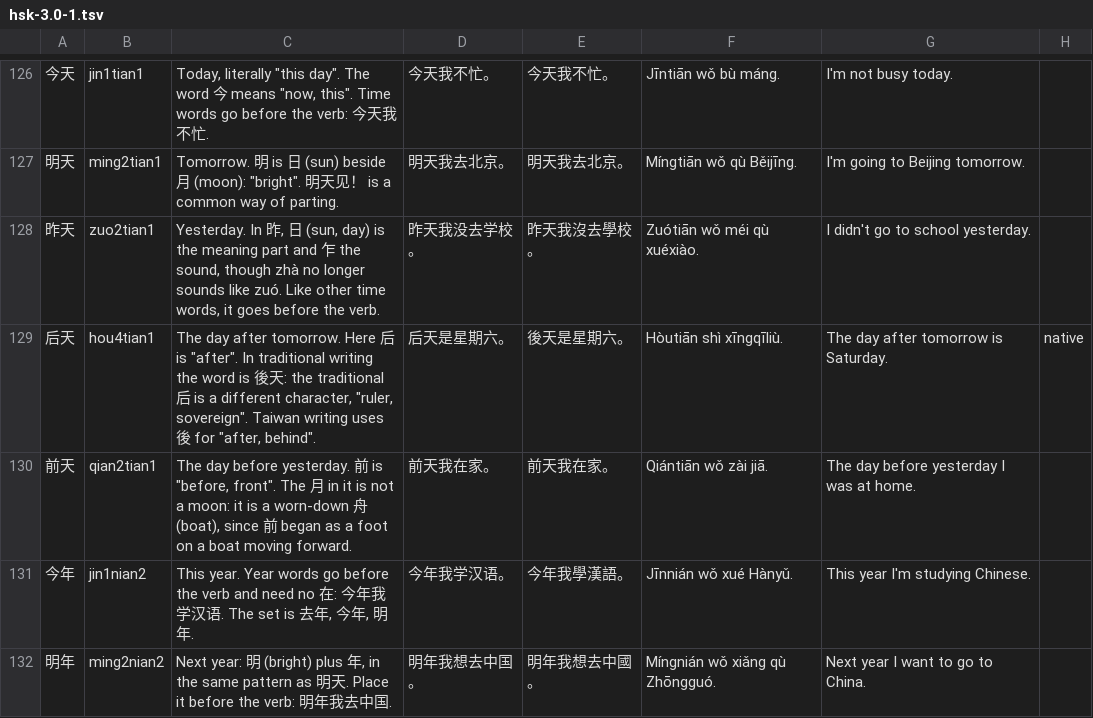
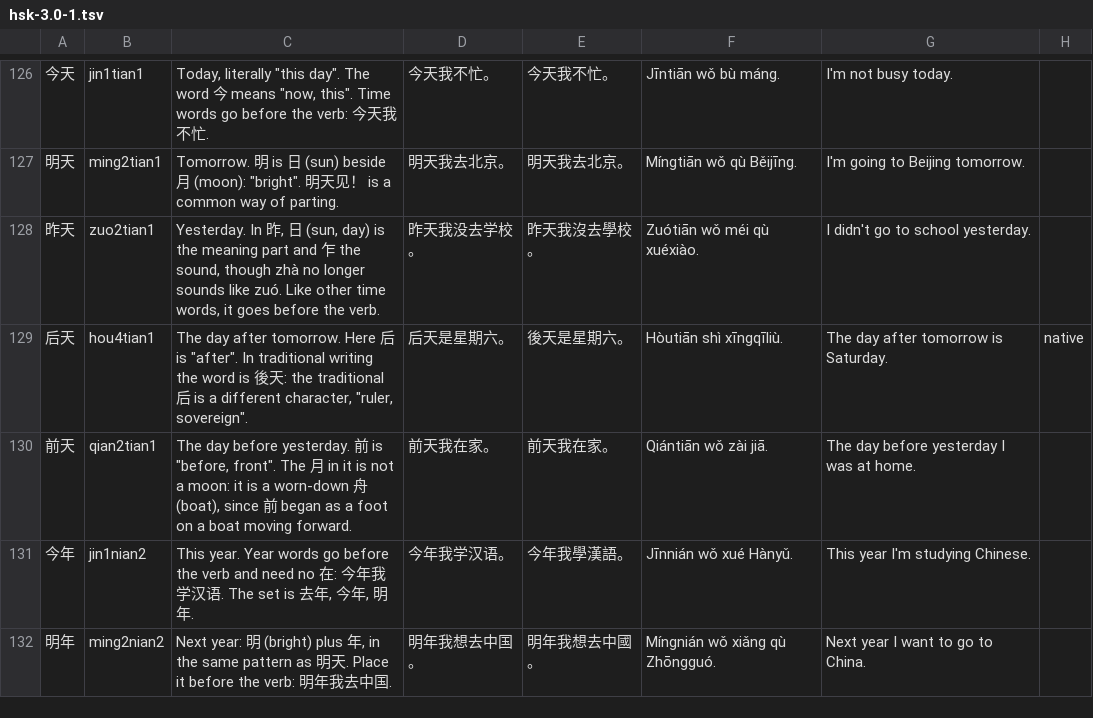
Before and after one commit to BunnyApocalypse/yutu-chinese, a TSV file: data/notes/hsk-3.0-1.tsv, drawn as a sheet; only a part is shown, gaps mark what is left out; the diff covers the shown part only.

```diff
--- a/data/notes/hsk-3.0-1.tsv
+++ b/data/notes/hsk-3.0-1.tsv
@@ -128,3 +128,3 @@
 昨天	zuo2tian1	"Yesterday". In 昨, 日 (sun, day) is the meaning part and 乍 the sound, though zhà no longer sounds like zuó. Like other time words, it goes before the verb.	昨天我没去学校。	昨天我沒去學校。	Zuótiān wǒ méi qù xuéxiào.	I didn't go to school yesterday.
-后天	hou4tian1	"The day after tomorrow". Here 后 is "after". In traditional writing the word is 後天: the traditional 后 is a different character, "ruler, sovereign". Taiwan writing uses 後 for "after, behind".	后天是星期六。	後天是星期六。	Hòutiān shì xīngqīliù.	The day after tomorrow is Saturday.	native
+后天	hou4tian1	"The day after tomorrow". Here 后 is "after". In traditional writing the word is 後天: the traditional 后 is a different character, "ruler, sovereign".	后天是星期六。	後天是星期六。	Hòutiān shì xīngqīliù.	The day after tomorrow is Saturday.	native
 前天	qian2tian1	"The day before yesterday". 前 is "before, front". The 月 in it is not a moon: it is a worn-down 舟 (boat), since 前 began as a foot on a boat moving forward.	前天我在家。	前天我在家。	Qiántiān wǒ zài jiā.	The day before yesterday I was at home.
```
Also changed, not shown: 8 edited cells elsewhere in this file, data/notes/hsk-3.0-4.tsv, data/notes/hsk-3.0-5.tsv, 2 other files.
